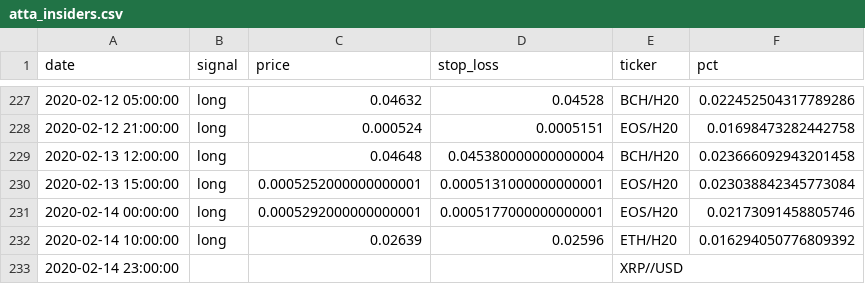
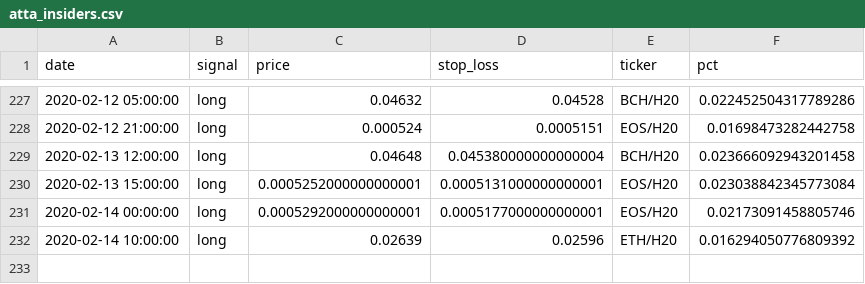
Before and after one commit to pegahcarter/All-Things-TA, a CSV file: data/signals/atta_insiders.csv, drawn as a sheet; only a part is shown, gaps mark what is left out.

```diff
--- a/data/signals/atta_insiders.csv
+++ b/data/signals/atta_insiders.csv
@@ -232,2 +232 @@ date,signal,price,stop_loss,ticker,pct
 2020-02-14 10:00:00,long,0.02639,0.02596,ETH/H20,0.016294050776809392
-2020-02-14 23:00:00,,,,XRP//USD,
```
Also changed, not shown: data/signals/wc_elite.csv, 1 other file.
